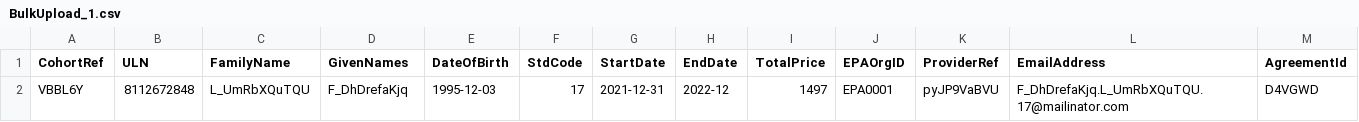
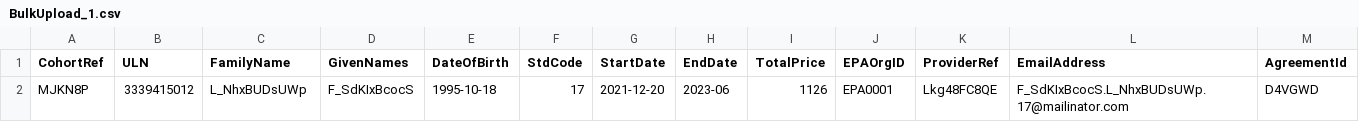
Before and after one commit to SkillsFundingAgency/das-enterprise-automation-test-suite, a CSV file: src/SFA.DAS.Approvals.UITests/Project/DataFiles/BulkUpload_1.csv, drawn as a sheet.

```diff
--- a/src/SFA.DAS.Approvals.UITests/Project/DataFiles/BulkUpload_1.csv
+++ b/src/SFA.DAS.Approvals.UITests/Project/DataFiles/BulkUpload_1.csv
@@ -1,2 +1,2 @@
 CohortRef,ULN,FamilyName,GivenNames,DateOfBirth,StdCode,StartDate,EndDate,TotalPrice,EPAOrgID,ProviderRef,EmailAddress,AgreementId
-VBBL6Y,8112672848,L_UmRbXQuTQU,F_DhDrefaKjq,1995-12-03,17,2021-12-31,2022-12,1497,EPA0001,pyJP9VaBVU,F_DhDrefaKjq.L_UmRbXQuTQU.17@mailinator.com,D4VGWD
+MJKN8P,3339415012,L_NhxBUDsUWp,F_SdKIxBcocS,1995-10-18,17,2021-12-20,2023-06,1126,EPA0001,Lkg48FC8QE,F_SdKIxBcocS.L_NhxBUDsUWp.17@mailinator.com,D4VGWD
```
Also changed, not shown: src/SFA.DAS.Approvals.UITests/Project/DataFiles/BulkUpload_2.csv, src/SFA.DAS.Approvals.UITests/Project/DataFiles/BulkUpload_3.csv, 10 other files.
